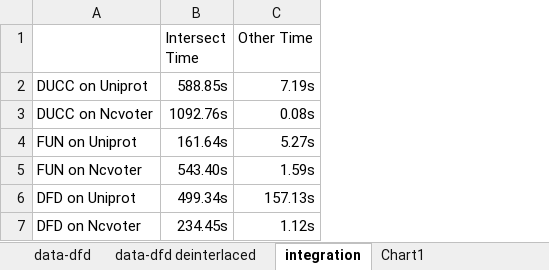
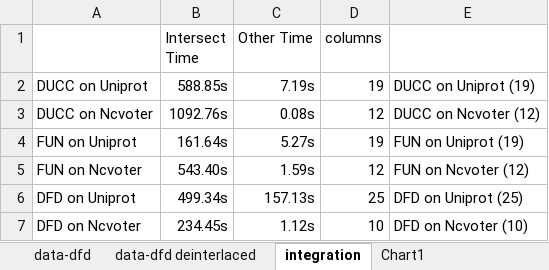
Before and after one commit to jakob-zwiener/pli-benchmarks, an Excel workbook: benchmarks/intersect-share/charts.xlsx, sheet integration, drawn as a sheet; values as stored, in another font and other column widths than the file's, no borders; the diff names each change by its address in the sheet, - before the commit and + after, or states it on an @@ line.

Commit message:
updated chart

```diff
--- a/benchmarks/intersect-share/charts.xlsx (sheet integration)
+++ b/benchmarks/intersect-share/charts.xlsx (sheet integration)
+column D (columns), rows 2-7: 19 | 12 | 19 | 12 | 25 | 10
+column E, rows 2-7: DUCC on Uniprot (19) | DUCC on Ncvoter (12) | FUN on Uniprot (19) | FUN on Ncvoter (12) | DFD on Uniprot (25) | DFD on Ncvoter (10)
```
Also changed, not shown: charts or pictures.
